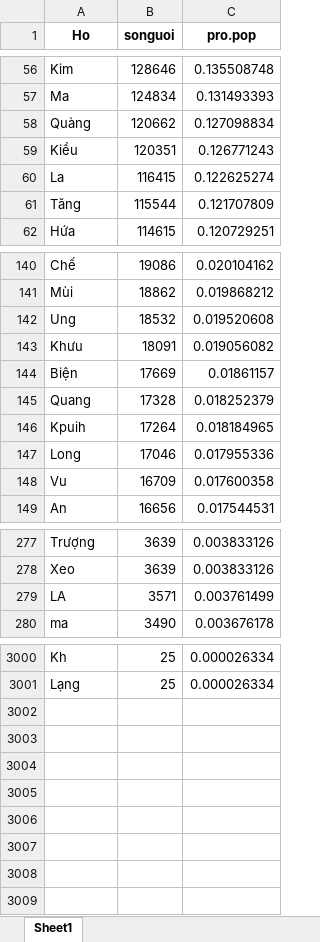
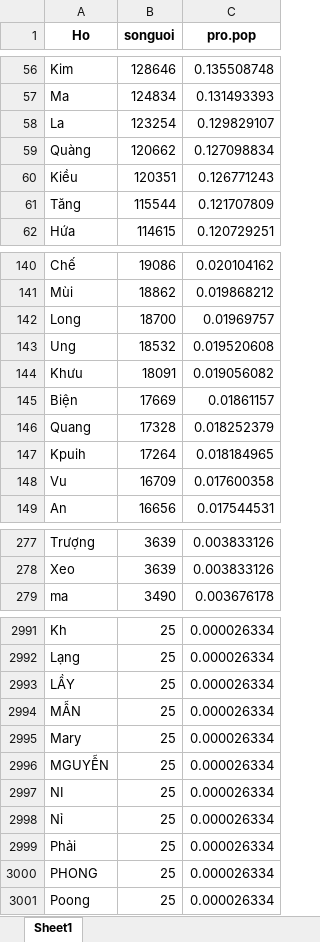
Before and after one commit to oucomo/Thong-ke-Ho-Viet, an Excel workbook: output/Top 3000 ho.xlsx, sheet Sheet1, drawn as a sheet; only a part is shown, gaps mark what is left out; values as stored, in another font and other column widths than the file's, no borders; removed rows and columns are numbered as before the commit, all else as after; the diff covers the shown part only; the diff names each change by its address in the sheet, - before the commit and + after, or states it on an @@ line.

```diff
--- a/output/Top 3000 ho.xlsx (sheet Sheet1)
+++ b/output/Top 3000 ho.xlsx (sheet Sheet1)
+row 58: La | 123254 | 0.129829107
-row 60: La | 116415 | 0.122625274
+row 142: Long | 18700 | 0.01969757
-row 147: Long | 17046 | 0.017955336
-row 279: LA | 3571 | 0.003761499
+row 2993: LẦY | 25 | 0.000026334
+row 2994: MẪN | 25 | 0.000026334
+row 2995: Mary | 25 | 0.000026334
+row 2996: MGUYỄN | 25 | 0.000026334
+row 2997: NI | 25 | 0.000026334
+row 2998: Nỉ | 25 | 0.000026334
+row 2999: Phải | 25 | 0.000026334
+row 3000: PHONG | 25 | 0.000026334
+row 3001: Poong | 25 | 0.000026334
```
Also changed, not shown: 1 added row, 9 removed rows and 2 edited cells elsewhere in this sheet, output/Top 10000 ho.xlsx, 4 other files.
